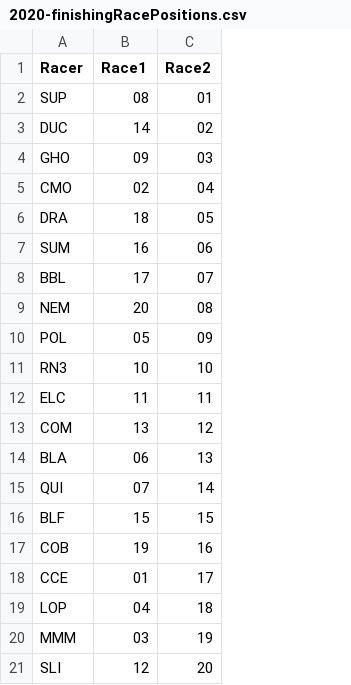
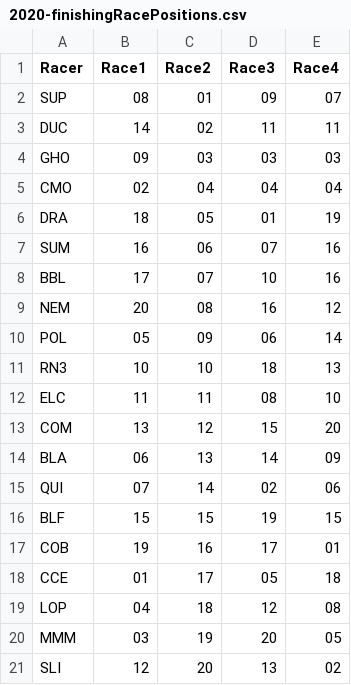
Before and after one commit to Leagify/JMR-stats, a CSV file: MarbleRally/2020/2020-finishingRacePositions.csv, drawn as a sheet; the diff names each change by its address in the sheet, - before the commit and + after, or states it on an @@ line.

Commit message:
Add Race 3 and Race 4 info for Marble Rally 2020

```diff
--- a/MarbleRally/2020/2020-finishingRacePositions.csv
+++ b/MarbleRally/2020/2020-finishingRacePositions.csv
+column D (Race3), rows 2-21: 09 | 11 | 03 | 04 | 01 | 07 | 10 | 16 | 06 | 18 | 08 | 15 | 14 | 02 | 19 | 17 | 05 | 12 | 20 | 13
+column E (Race4), rows 2-21: 07 | 11 | 03 | 04 | 19 | 16 | 16 | 12 | 14 | 13 | 10 | 20 | 09 | 06 | 15 | 01 | 18 | 08 | 05 | 02
```
Also changed, not shown: MarbleRally/2020/2020-startingPositions.csv, 2 other files.
